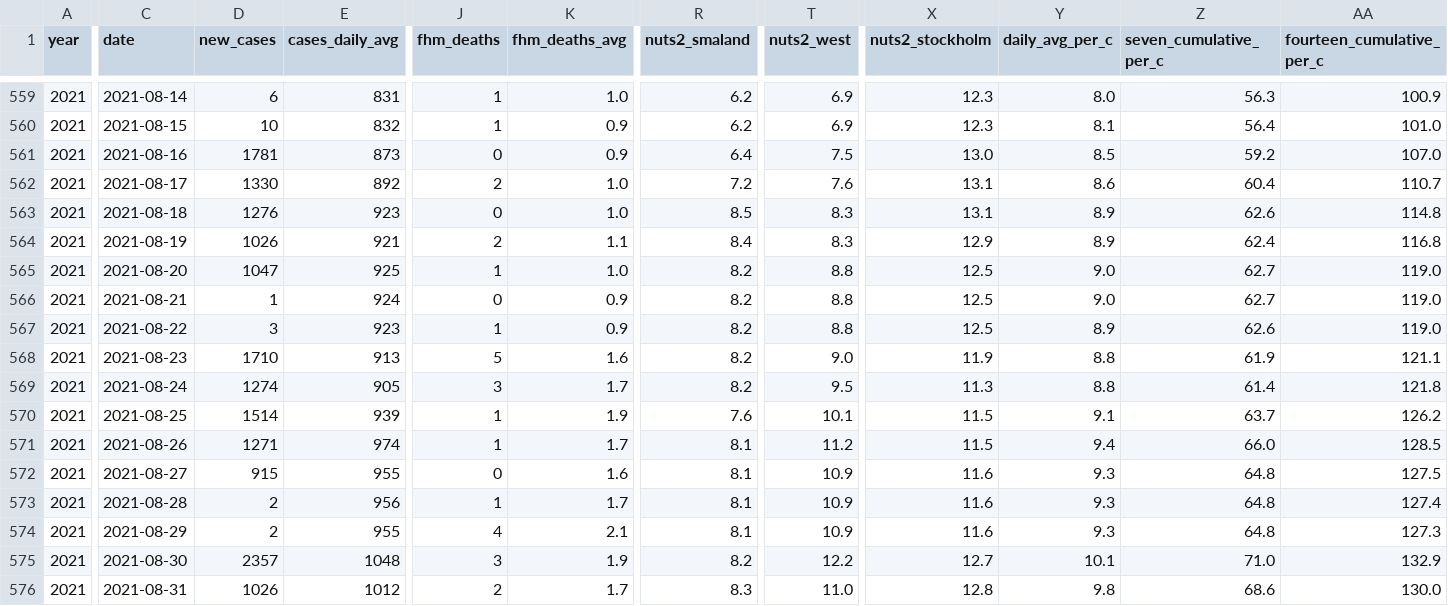
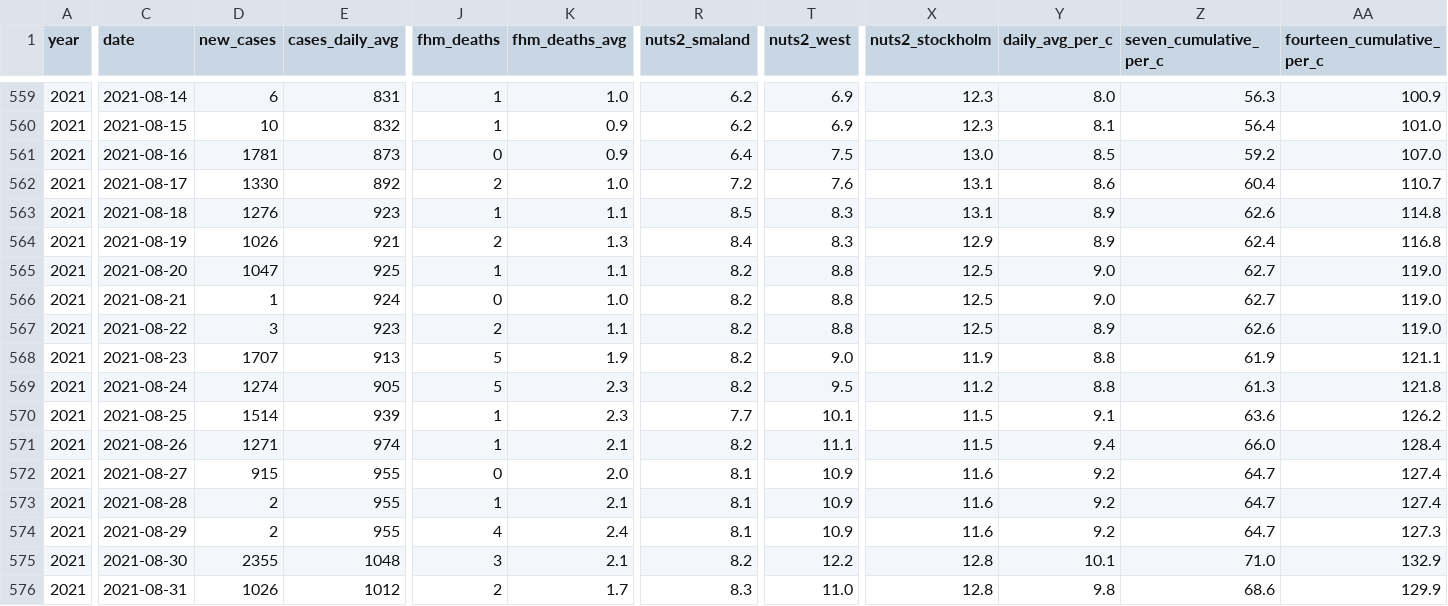
Before and after one commit to covidxix/csvdata, a CSV file: days.csv, drawn as a sheet; only a part is shown, gaps mark what is left out; the diff covers the shown part only; the diff names each change by its address in the sheet, - before the commit and + after, or states it on an @@ line.

```diff
--- a/days.csv
+++ b/days.csv
-J563 (fhm_deaths): 0
+J563 (fhm_deaths): 1
-K563 (fhm_deaths_avg): 1.0
+K563 (fhm_deaths_avg): 1.1
-K564 (fhm_deaths_avg): 1.1
+K564 (fhm_deaths_avg): 1.3
-K565 (fhm_deaths_avg): 1.0
+K565 (fhm_deaths_avg): 1.1
-K566 (fhm_deaths_avg): 0.9
+K566 (fhm_deaths_avg): 1.0
-J567 (fhm_deaths): 1
+J567 (fhm_deaths): 2
-K567 (fhm_deaths_avg): 0.9
+K567 (fhm_deaths_avg): 1.1
-D568 (new_cases): 1710
+D568 (new_cases): 1707
-K568 (fhm_deaths_avg): 1.6
+K568 (fhm_deaths_avg): 1.9
-J569 (fhm_deaths): 3
+J569 (fhm_deaths): 5
-K569 (fhm_deaths_avg): 1.7
+K569 (fhm_deaths_avg): 2.3
-X569 (nuts2_stockholm): 11.3
+X569 (nuts2_stockholm): 11.2
-Z569 (seven_cumulative_per_c): 61.4
+Z569 (seven_cumulative_per_c): 61.3
-K570 (fhm_deaths_avg): 1.9
+K570 (fhm_deaths_avg): 2.3
-R570 (nuts2_smaland): 7.6
+R570 (nuts2_smaland): 7.7
-Z570 (seven_cumulative_per_c): 63.7
+Z570 (seven_cumulative_per_c): 63.6
-K571 (fhm_deaths_avg): 1.7
+K571 (fhm_deaths_avg): 2.1
-R571 (nuts2_smaland): 8.1
+R571 (nuts2_smaland): 8.2
-T571 (nuts2_west): 11.2
+T571 (nuts2_west): 11.1
-AA571 (fourteen_cumulative_per_c): 128.5
+AA571 (fourteen_cumulative_per_c): 128.4
-K572 (fhm_deaths_avg): 1.6
+K572 (fhm_deaths_avg): 2.0
-Y572:Y574 (daily_avg_per_c): 9.3
+Y572:Y574 (daily_avg_per_c): 9.2
-Z572:Z574 (seven_cumulative_per_c): 64.8
+Z572:Z574 (seven_cumulative_per_c): 64.7
-AA572 (fourteen_cumulative_per_c): 127.5
+AA572 (fourteen_cumulative_per_c): 127.4
-E573 (cases_daily_avg): 956
+E573 (cases_daily_avg): 955
-K573 (fhm_deaths_avg): 1.7
+K573 (fhm_deaths_avg): 2.1
-K574 (fhm_deaths_avg): 2.1
+K574 (fhm_deaths_avg): 2.4
-D575 (new_cases): 2357
+D575 (new_cases): 2355
-K575 (fhm_deaths_avg): 1.9
+K575 (fhm_deaths_avg): 2.1
-X575 (nuts2_stockholm): 12.7
+X575 (nuts2_stockholm): 12.8
-AA576 (fourteen_cumulative_per_c): 130.0
+AA576 (fourteen_cumulative_per_c): 129.9
```
Also changed, not shown: 1 added row and 106 edited cells elsewhere in this file, deaths.csv, iva.csv, 9 other files.
